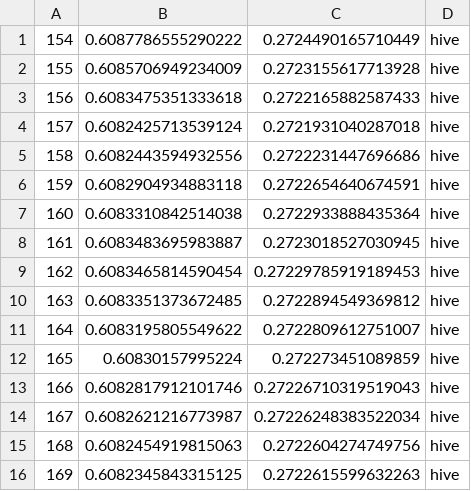
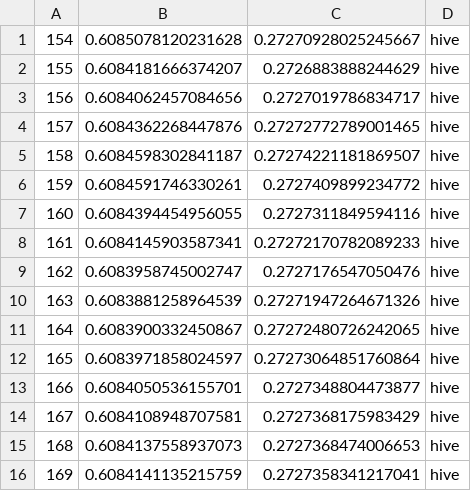
Before and after one commit to zhaoyim/hadoop-util, a CSV file: model_out/prediction.csv, drawn as a sheet; only a part is shown; the diff covers the shown part only.

```diff
--- a/model_out/prediction.csv
+++ b/model_out/prediction.csv
@@ -1,16 +1,16 @@
-154,0.6087786555290222,0.2724490165710449,hive
-155,0.6085706949234009,0.2723155617713928,hive
-156,0.6083475351333618,0.2722165882587433,hive
-157,0.6082425713539124,0.2721931040287018,hive
-158,0.6082443594932556,0.2722231447696686,hive
-159,0.6082904934883118,0.2722654640674591,hive
-160,0.6083310842514038,0.2722933888435364,hive
-161,0.6083483695983887,0.2723018527030945,hive
-162,0.6083465814590454,0.27229785919189453,hive
-163,0.6083351373672485,0.2722894549369812,hive
-164,0.6083195805549622,0.2722809612751007,hive
-165,0.60830157995224,0.272273451089859,hive
-166,0.6082817912101746,0.27226710319519043,hive
-167,0.6082621216773987,0.27226248383522034,hive
-168,0.6082454919815063,0.2722604274749756,hive
-169,0.6082345843315125,0.2722615599632263,hive
+154,0.6085078120231628,0.27270928025245667,hive
+155,0.6084181666374207,0.2726883888244629,hive
+156,0.6084062457084656,0.2727019786834717,hive
+157,0.6084362268447876,0.27272772789001465,hive
+158,0.6084598302841187,0.27274221181869507,hive
+159,0.6084591746330261,0.2727409899234772,hive
+160,0.6084394454956055,0.2727311849594116,hive
+161,0.6084145903587341,0.27272170782089233,hive
+162,0.6083958745002747,0.2727176547050476,hive
+163,0.6083881258964539,0.27271947264671326,hive
+164,0.6083900332450867,0.27272480726242065,hive
+165,0.6083971858024597,0.27273064851760864,hive
+166,0.6084050536155701,0.2727348804473877,hive
+167,0.6084108948707581,0.2727368175983429,hive
+168,0.6084137558937073,0.2727368474006653,hive
+169,0.6084141135215759,0.2727358341217041,hive
```
Also changed, not shown: 168 edited cells elsewhere in this file, 39 other files.
